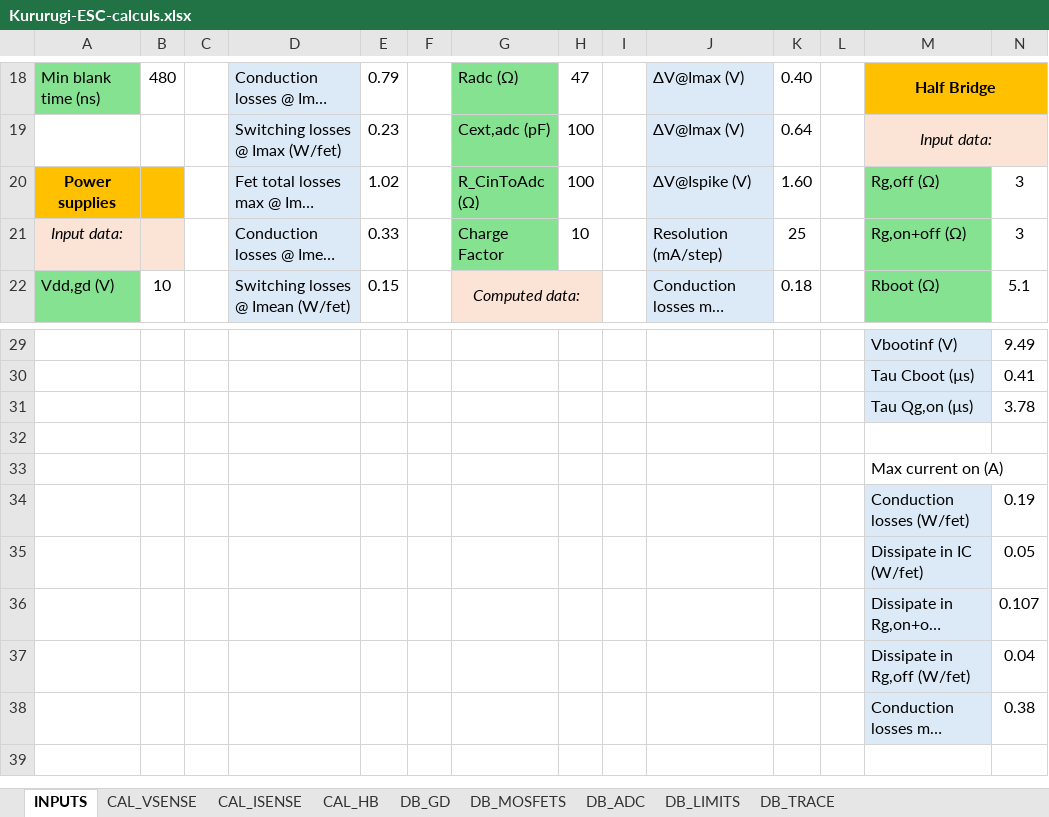
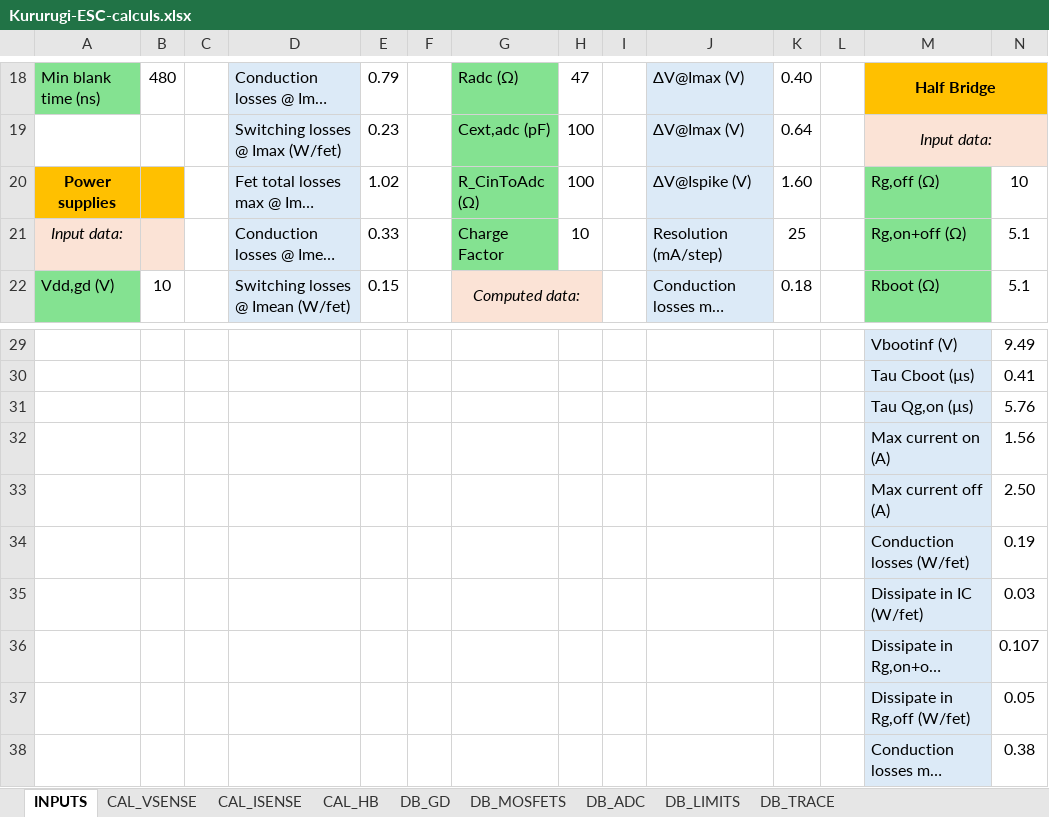
Before and after one commit to Bare-Metal-Foundry/Kururugi-ESC, an Excel workbook: resources/Kururugi-ESC-calculs.xlsx, sheet INPUTS, drawn as a sheet; only a part is shown, gaps mark what is left out; long unchanged cells end in …; values as stored, in another font and other column widths than the file's, no borders; removed rows and columns are numbered as before the commit, all else as after; the diff names each change by its address in the sheet, - before the commit and + after, or states it on an @@ line.

Commit message:
Excel review

```diff
--- a/resources/Kururugi-ESC-calculs.xlsx (sheet INPUTS)
+++ b/resources/Kururugi-ESC-calculs.xlsx (sheet INPUTS)
-N20: 3
+N20: 10
-N21: 3
+N21: 5.1
-N31: 3.78
+N31: 5.76
-row 32: (empty)
+row 32:  |  |  |  |  |  |  |  |  |  |  |  | Max current on (A) | 1.56
-M32 fill: none
+M32 fill: #DCEAF7
-row 33:  |  |  |  |  |  |  |  |  |  |  |  | Max current on (A)
+row 33:  |  |  |  |  |  |  |  |  |  |  |  | Max current off (A) | 2.50
-N35: 0.05
+N35: 0.03
-N37: 0.04
+N37: 0.05
```
Also changed, not shown: sheet CAL_HB.
